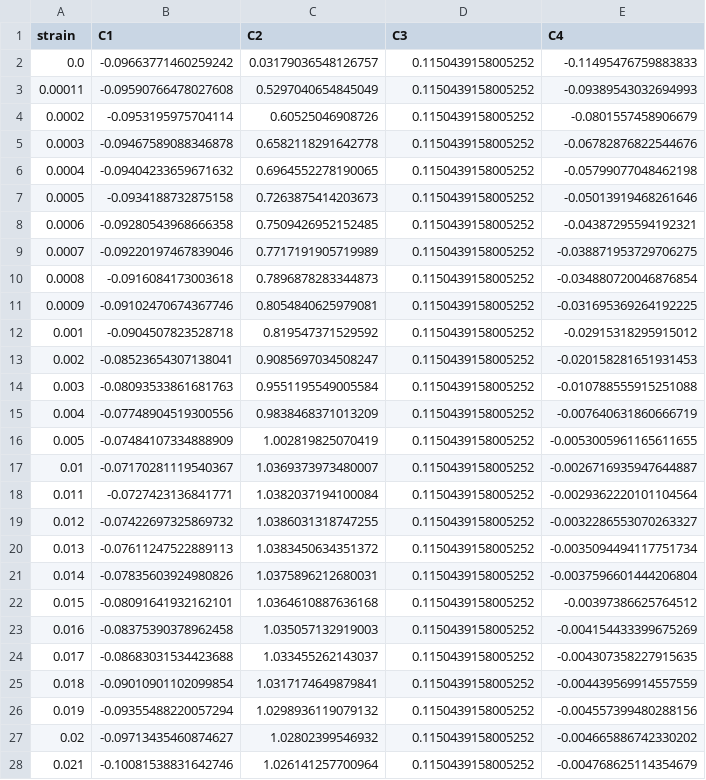
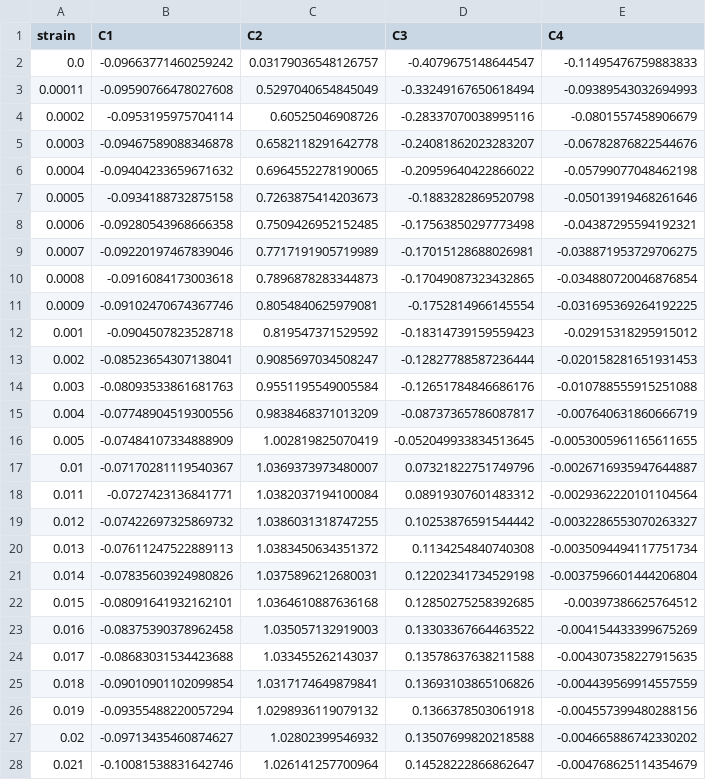
Before and after one commit to meiannnnn/coe-final-project, a CSV file: strain_rate_calibration/student2/Fitted_Parameters_Tmp573.15_RD.csv, drawn as a sheet; only a part is shown; the diff covers the shown part only.

```diff
--- a/strain_rate_calibration/student2/Fitted_Parameters_Tmp573.15_RD.csv
+++ b/strain_rate_calibration/student2/Fitted_Parameters_Tmp573.15_RD.csv
@@ -1,28 +1,28 @@
 strain,C1,C2,C3,C4
-0.0,-0.09663771460259242,0.03179036548126757,0.1150439158005252,-0.11495476759883833
-0.00011,-0.09590766478027608,0.5297040654845049,0.1150439158005252,-0.09389543032694993
-0.0002,-0.0953195975704114,0.60525046908726,0.1150439158005252,-0.0801557458906679
-0.0003,-0.09467589088346878,0.6582118291642778,0.1150439158005252,-0.06782876822544676
-0.0004,-0.09404233659671632,0.6964552278190065,0.1150439158005252,-0.05799077048462198
-0.0005,-0.0934188732875158,0.7263875414203673,0.1150439158005252,-0.05013919468261646
-0.0006,-0.09280543968666358,0.7509426952152485,0.1150439158005252,-0.04387295594192321
-0.0007,-0.09220197467839046,0.7717191905719989,0.1150439158005252,-0.038871953729706275
-0.0008,-0.0916084173003618,0.7896878283344873,0.1150439158005252,-0.034880720046876854
-0.0009,-0.09102470674367746,0.8054840625979081,0.1150439158005252,-0.031695369264192225
-0.001,-0.0904507823528718,0.819547371529592,0.1150439158005252,-0.02915318295915012
-0.002,-0.08523654307138041,0.9085697034508247,0.1150439158005252,-0.020158281651931453
-0.003,-0.08093533861681763,0.9551195549005584,0.1150439158005252,-0.010788555915251088
-0.004,-0.07748904519300556,0.9838468371013209,0.1150439158005252,-0.007640631860666719
-0.005,-0.07484107334888909,1.002819825070419,0.1150439158005252,-0.0053005961165611655
-0.01,-0.07170281119540367,1.0369373973480007,0.1150439158005252,-0.0026716935947644887
-0.011,-0.0727423136841771,1.0382037194100084,0.1150439158005252,-0.0029362220101104564
-0.012,-0.07422697325869732,1.0386031318747255,0.1150439158005252,-0.0032286553070263327
-0.013,-0.07611247522889113,1.0383450634351372,0.1150439158005252,-0.0035094494117751734
-0.014,-0.07835603924980826,1.0375896212680031,0.1150439158005252,-0.0037596601444206804
-0.015,-0.08091641932162101,1.0364610887636168,0.1150439158005252,-0.00397386625764512
-0.016,-0.08375390378962458,1.035057132919003,0.1150439158005252,-0.004154433399675269
-0.017,-0.08683031534423688,1.033455262143037,0.1150439158005252,-0.004307358227915635
-0.018,-0.09010901102099854,1.0317174649879841,0.1150439158005252,-0.004439569914557559
-0.019,-0.09355488220057294,1.0298936119079132,0.1150439158005252,-0.004557399480288156
-0.02,-0.09713435460874627,1.02802399546932,0.1150439158005252,-0.004665886742330202
-0.021,-0.10081538831642746,1.026141257700964,0.1150439158005252,-0.004768625114354679
+0.0,-0.09663771460259242,0.03179036548126757,-0.4079675148644547,-0.11495476759883833
+0.00011,-0.09590766478027608,0.5297040654845049,-0.33249167650618494,-0.09389543032694993
+0.0002,-0.0953195975704114,0.60525046908726,-0.28337070038995116,-0.0801557458906679
+0.0003,-0.09467589088346878,0.6582118291642778,-0.24081862023283207,-0.06782876822544676
+0.0004,-0.09404233659671632,0.6964552278190065,-0.20959640422866022,-0.05799077048462198
+0.0005,-0.0934188732875158,0.7263875414203673,-0.1883282869520798,-0.05013919468261646
+0.0006,-0.09280543968666358,0.7509426952152485,-0.17563850297773498,-0.04387295594192321
+0.0007,-0.09220197467839046,0.7717191905719989,-0.17015128688026981,-0.038871953729706275
+0.0008,-0.0916084173003618,0.7896878283344873,-0.17049087323432865,-0.034880720046876854
+0.0009,-0.09102470674367746,0.8054840625979081,-0.1752814966145554,-0.031695369264192225
+0.001,-0.0904507823528718,0.819547371529592,-0.18314739159559423,-0.02915318295915012
+0.002,-0.08523654307138041,0.9085697034508247,-0.12827788587236444,-0.020158281651931453
+0.003,-0.08093533861681763,0.9551195549005584,-0.12651784846686176,-0.010788555915251088
+0.004,-0.07748904519300556,0.9838468371013209,-0.08737365786087817,-0.007640631860666719
+0.005,-0.07484107334888909,1.002819825070419,-0.052049933834513645,-0.0053005961165611655
+0.01,-0.07170281119540367,1.0369373973480007,0.07321822751749796,-0.0026716935947644887
+0.011,-0.0727423136841771,1.0382037194100084,0.08919307601483312,-0.0029362220101104564
+0.012,-0.07422697325869732,1.0386031318747255,0.10253876591544442,-0.0032286553070263327
+0.013,-0.07611247522889113,1.0383450634351372,0.1134254840740308,-0.0035094494117751734
+0.014,-0.07835603924980826,1.0375896212680031,0.12202341734529198,-0.0037596601444206804
+0.015,-0.08091641932162101,1.0364610887636168,0.12850275258392685,-0.00397386625764512
+0.016,-0.08375390378962458,1.035057132919003,0.13303367664463522,-0.004154433399675269
+0.017,-0.08683031534423688,1.033455262143037,0.13578637638211588,-0.004307358227915635
+0.018,-0.09010901102099854,1.0317174649879841,0.13693103865106826,-0.004439569914557559
+0.019,-0.09355488220057294,1.0298936119079132,0.1366378503061918,-0.004557399480288156
+0.02,-0.09713435460874627,1.02802399546932,0.13507699820218588,-0.004665886742330202
+0.021,-0.10081538831642746,1.026141257700964,0.14528222866862647,-0.004768625114354679
```
Also changed, not shown: 58 edited cells elsewhere in this file, strain_rate_calibration/student2/Fitted_Parameters_Tmp473.15_RD.csv, strain_rate_calibration/student2/Fitted_Parameters_Tmp673.15_RD.csv, 10 other files.
